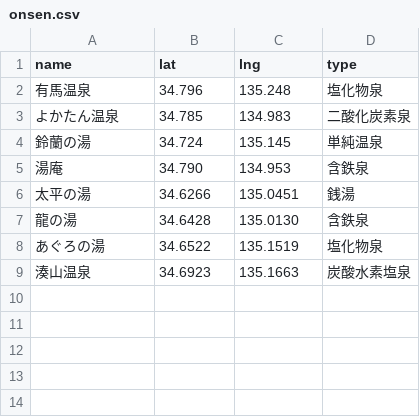
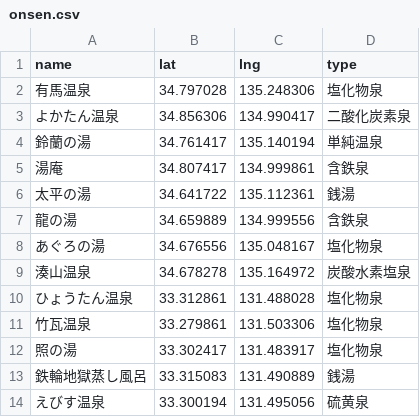
Before and after one commit to Karipyst/OnsenMaster, a CSV file: onsen.csv, drawn as a sheet.

Commit message:
Add files via upload

```diff
--- a/onsen.csv
+++ b/onsen.csv
@@ -1,9 +1,14 @@
 name,lat,lng,type
-有馬温泉,34.796,135.248,塩化物泉
-よかたん温泉,34.785,134.983,二酸化炭素泉
-鈴蘭の湯,34.724,135.145,単純温泉
-湯庵,34.790,134.953,含鉄泉
-太平の湯,34.6266,135.0451,銭湯
-龍の湯,34.6428,135.0130,含鉄泉
-あぐろの湯,34.6522,135.1519,塩化物泉
-湊山温泉,34.6923,135.1663,炭酸水素塩泉
+有馬温泉,34.797028,135.248306,塩化物泉
+よかたん温泉,34.856306,134.990417,二酸化炭素泉
+鈴蘭の湯,34.761417,135.140194,単純温泉
+湯庵,34.807417,134.999861,含鉄泉
+太平の湯,34.641722,135.112361,銭湯
+龍の湯,34.659889,134.999556,含鉄泉
+あぐろの湯,34.676556,135.048167,塩化物泉
+湊山温泉,34.678278,135.164972,炭酸水素塩泉
+ひょうたん温泉,33.312861,131.488028,塩化物泉
+竹瓦温泉,33.279861,131.503306,塩化物泉
+照の湯,33.302417,131.483917,塩化物泉
+鉄輪地獄蒸し風呂,33.315083,131.490889,銭湯
+えびす温泉,33.300194,131.495056,硫黄泉
```
